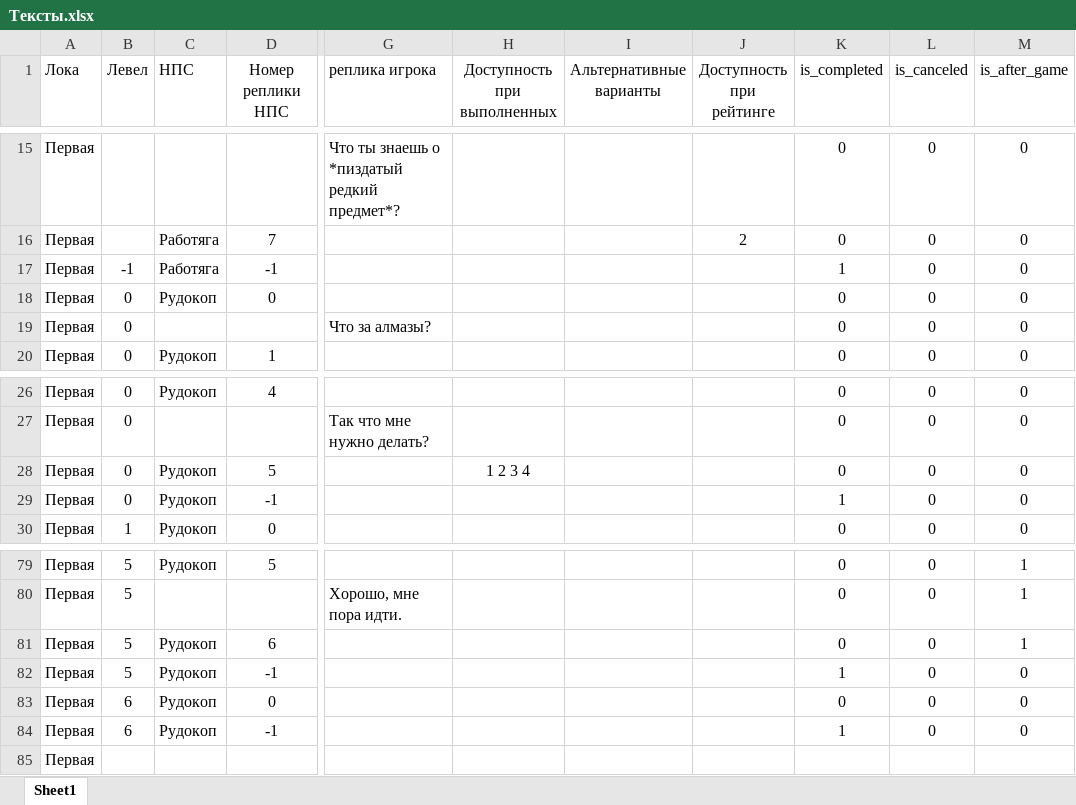
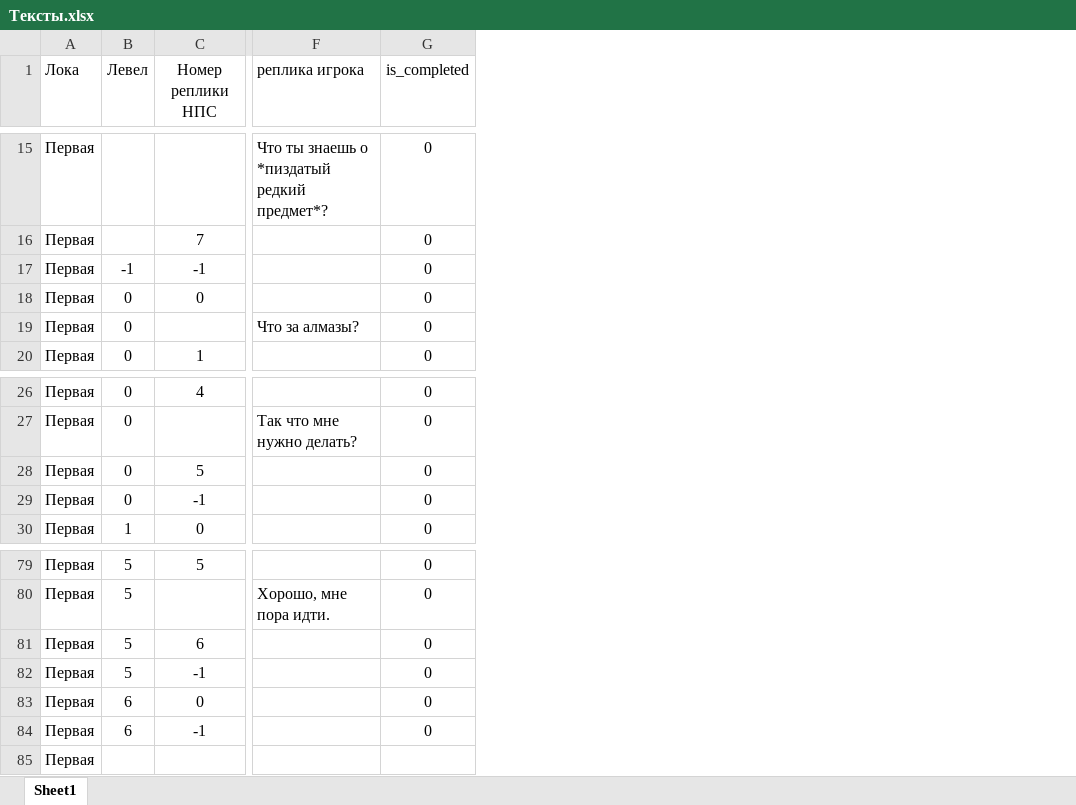
Before and after one commit to snckmykek/game, an Excel workbook: Тексты.xlsx, sheet Sheet1, drawn as a sheet; only a part is shown, gaps mark what is left out; values as stored, in another font and other column widths than the file's, no borders; removed rows and columns are numbered as before the commit, all else as after; the diff covers the shown part only; the diff names each change by its address in the sheet, - before the commit and + after, or states it on an @@ line.

```diff
--- a/Тексты.xlsx (sheet Sheet1)
+++ b/Тексты.xlsx (sheet Sheet1)
-column C (НПС), rows 16-20: Работяга | Работяга | Рудокоп |  | Рудокоп; rows 26-30: Рудокоп |  | Рудокоп | Рудокоп | Рудокоп; rows 79-84: Рудокоп |  | Рудокоп | Рудокоп | Рудокоп | Рудокоп
-column H (Доступность при выполненных), row 28: 1 2 3 4
-column I (Альтернативные варианты), empty
-column J (Доступность при рейтинге), row 16: 2
-column L (is_canceled), rows 15-20: all 0; rows 26-30: all 0; rows 79-84: all 0
-column M (is_after_game), rows 15-20: all 0; rows 26-30: all 0; rows 79-84: 1 | 1 | 1 | 0 | 0 | 0
-G17 (is_completed): 1
+G17 (is_completed): 0
-G29 (is_completed): 1
+G29 (is_completed): 0
-G82 (is_completed): 1
+G82 (is_completed): 0
-G84 (is_completed): 1
+G84 (is_completed): 0
```
Also changed, not shown: 5 edited cells elsewhere in this sheet, 11 other files.
